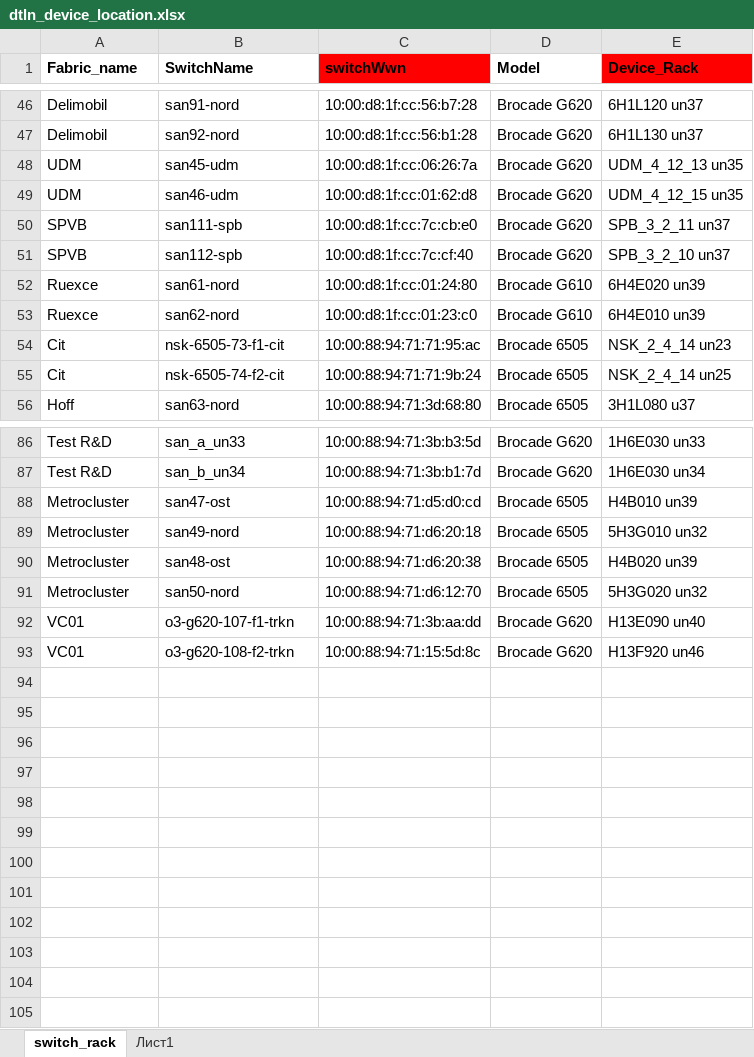
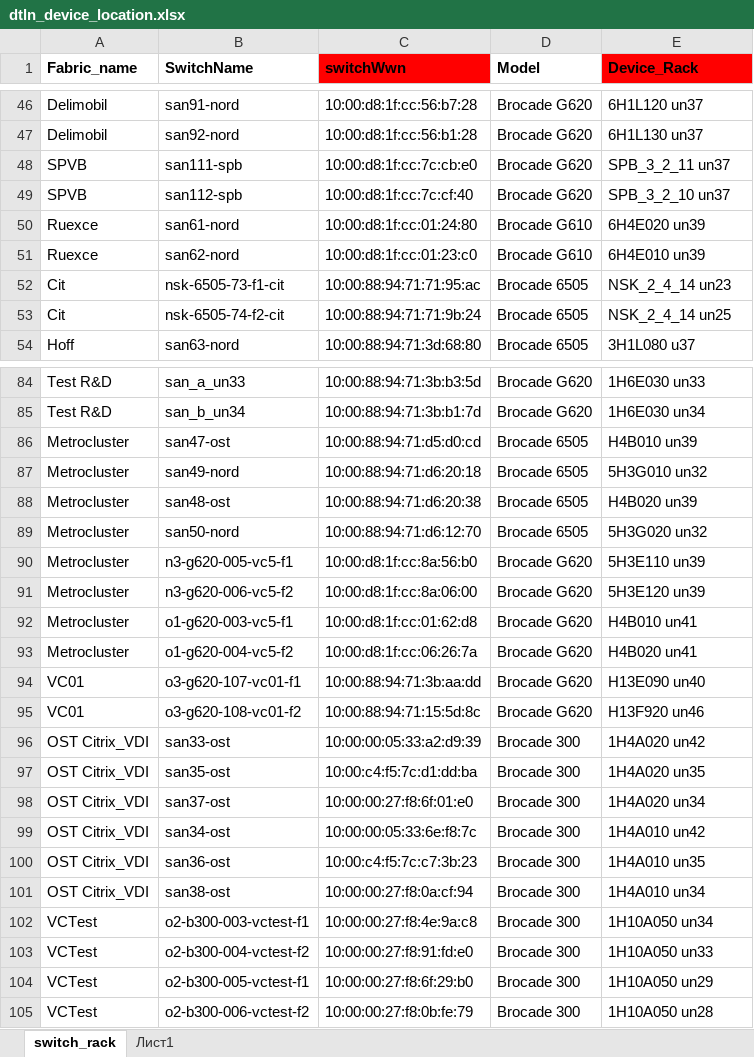
Before and after one commit to KonstantinAlxVlasenko/san_report_automation, an Excel workbook: dtln_device_location.xlsx, sheet switch_rack, drawn as a sheet; only a part is shown, gaps mark what is left out; values as stored, in another font and other column widths than the file's, no borders; removed rows and columns are numbered as before the commit, all else as after; the diff names each change by its address in the sheet, - before the commit and + after, or states it on an @@ line.

```diff
--- a/dtln_device_location.xlsx (sheet switch_rack)
+++ b/dtln_device_location.xlsx (sheet switch_rack)
-row 48: UDM | san45-udm | 10:00:d8:1f:cc:06:26:7a | Brocade G620 | UDM_4_12_13 un35
-row 49: UDM | san46-udm | 10:00:d8:1f:cc:01:62:d8 | Brocade G620 | UDM_4_12_15 un35
+row 90: Metrocluster | n3-g620-005-vc5-f1 | 10:00:d8:1f:cc:8a:56:b0 | Brocade G620 | 5H3E110 un39
+row 91: Metrocluster | n3-g620-006-vc5-f2 | 10:00:d8:1f:cc:8a:06:00 | Brocade G620 | 5H3E120 un39
+row 92: Metrocluster | o1-g620-003-vc5-f1 | 10:00:d8:1f:cc:01:62:d8 | Brocade G620 | H4B010 un41
+row 93: Metrocluster | o1-g620-004-vc5-f2 | 10:00:d8:1f:cc:06:26:7a | Brocade G620 | H4B020 un41
-B94 (SwitchName): o3-g620-107-f1-trkn
+B94 (SwitchName): o3-g620-107-vc01-f1
-B95 (SwitchName): o3-g620-108-f2-trkn
+B95 (SwitchName): o3-g620-108-vc01-f2
+row 96: OST Citrix_VDI | san33-ost | 10:00:00:05:33:a2:d9:39 | Brocade 300 | 1H4A020 un42
+row 97: OST Citrix_VDI | san35-ost | 10:00:c4:f5:7c:d1:dd:ba | Brocade 300 | 1H4A020 un35
+row 98: OST Citrix_VDI | san37-ost | 10:00:00:27:f8:6f:01:e0 | Brocade 300 | 1H4A020 un34
+row 99: OST Citrix_VDI | san34-ost | 10:00:00:05:33:6e:f8:7c | Brocade 300 | 1H4A010 un42
+row 100: OST Citrix_VDI | san36-ost | 10:00:c4:f5:7c:c7:3b:23 | Brocade 300 | 1H4A010 un35
+row 101: OST Citrix_VDI | san38-ost | 10:00:00:27:f8:0a:cf:94 | Brocade 300 | 1H4A010 un34
+row 102: VCTest | o2-b300-003-vctest-f1 | 10:00:00:27:f8:4e:9a:c8 | Brocade 300 | 1H10A050 un34
+row 103: VCTest | o2-b300-004-vctest-f2 | 10:00:00:27:f8:91:fd:e0 | Brocade 300 | 1H10A050 un33
+row 104: VCTest | o2-b300-005-vctest-f1 | 10:00:00:27:f8:6f:29:b0 | Brocade 300 | 1H10A050 un29
+row 105: VCTest | o2-b300-006-vctest-f2 | 10:00:00:27:f8:0b:fe:79 | Brocade 300 | 1H10A050 un28
```
Also changed, not shown: report_info.xlsx, san_automation_info.xlsx, 18 other files.
